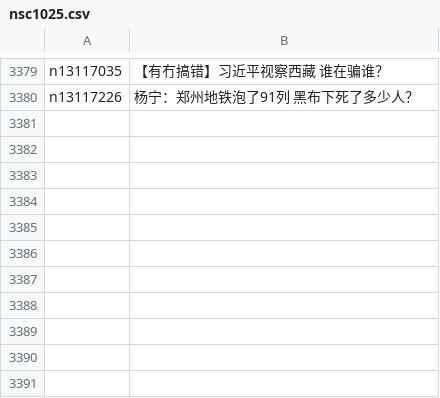
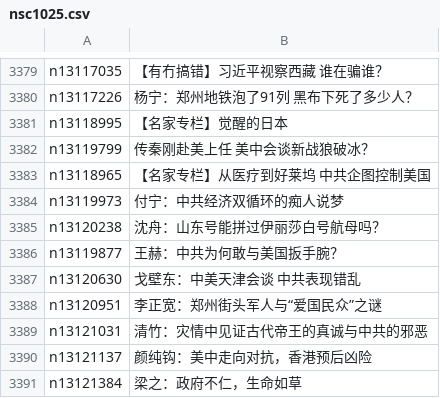
Before and after one commit to easy2view/epoch-comment, a CSV file: indexes/nsc1025.csv, drawn as a sheet; only a part is shown, gaps mark what is left out; the diff names each change by its address in the sheet, - before the commit and + after, or states it on an @@ line.

```diff
--- a/indexes/nsc1025.csv
+++ b/indexes/nsc1025.csv
+row 3381: n13118995 | 【名家专栏】觉醒的日本
+row 3382: n13119799 | 传秦刚赴美上任 美中会谈新战狼破冰？
+row 3383: n13118965 | 【名家专栏】从医疗到好莱坞 中共企图控制美国
+row 3384: n13119973 | 付宁：中共经济双循环的痴人说梦
+row 3385: n13120238 | 沈舟：山东号能拼过伊丽莎白号航母吗？
+row 3386: n13119877 | 王赫：中共为何敢与美国扳手腕？
+row 3387: n13120630 | 戈壁东：中美天津会谈 中共表现错乱
+row 3388: n13120951 | 李正宽：郑州街头军人与“爱国民众”之谜
+row 3389: n13121031 | 清竹：灾情中见证古代帝王的真诚与中共的邪恶
+row 3390: n13121137 | 颜纯钩：美中走向对抗，香港预后凶险
+row 3391: n13121384 | 梁之：政府不仁，生命如草
```
Also changed, not shown: indexes/nsc993.csv, 24 other files.
